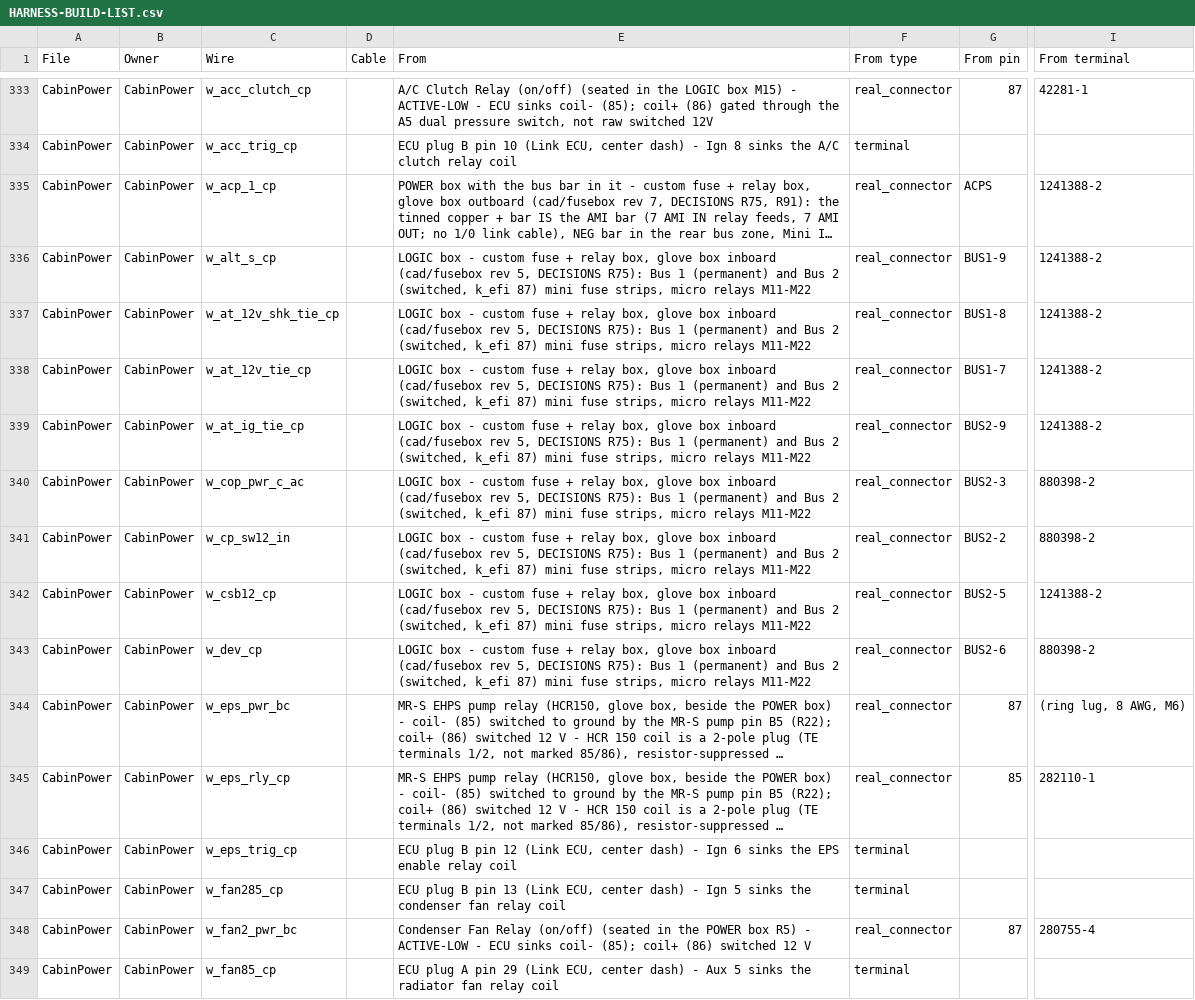
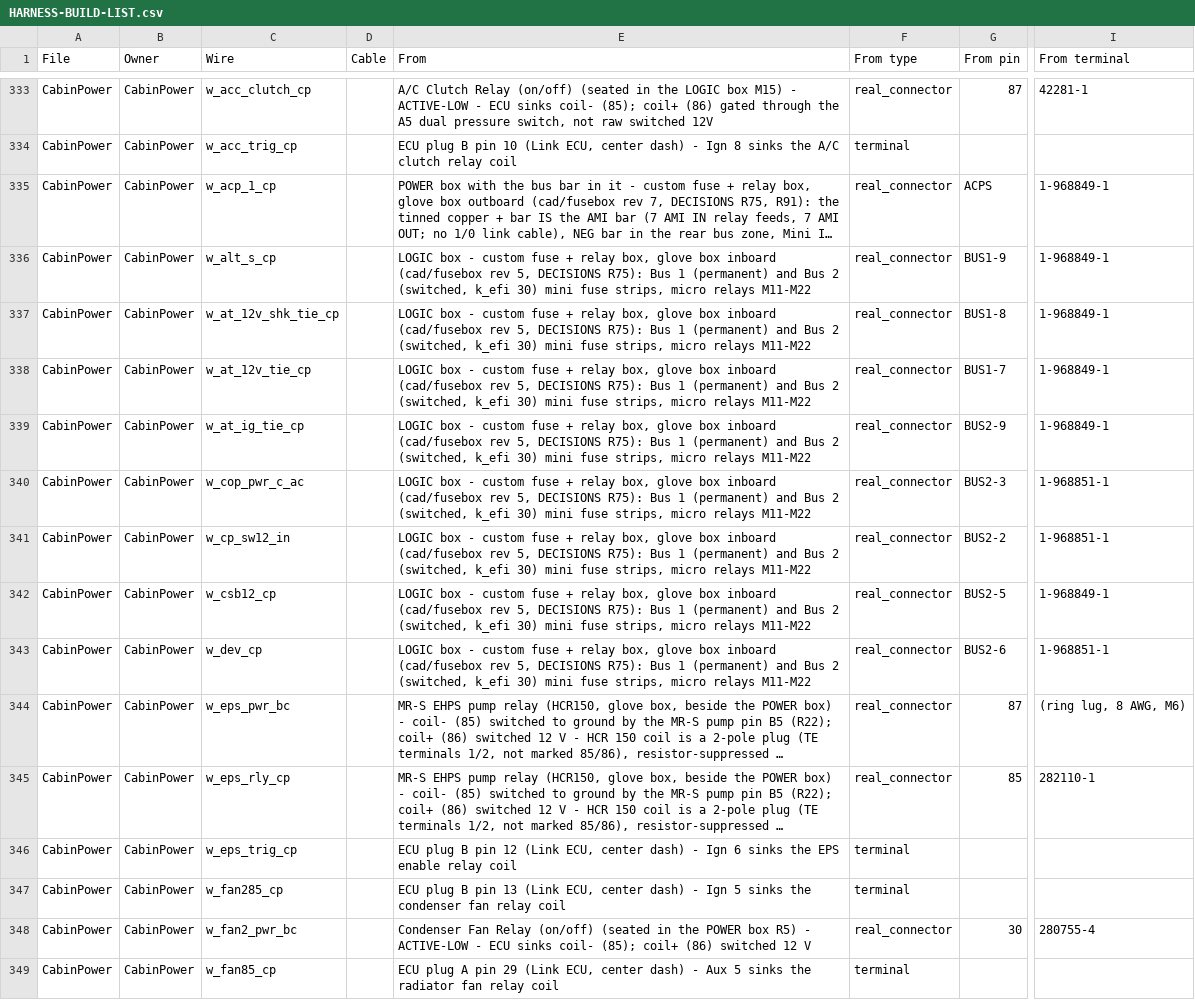
Before and after one commit to living-relation/st185-link-ecu-config, a CSV file: docs/harness/HARNESS-BUILD-LIST.csv, drawn as a sheet; only a part is shown, gaps mark what is left out; long unchanged cells end in …; the diff covers the shown part only; the diff names each change by its address in the sheet, - before the commit and + after, or states it on an @@ line.

```diff
--- a/docs/harness/HARNESS-BUILD-LIST.csv
+++ b/docs/harness/HARNESS-BUILD-LIST.csv
-I335:I339 (From terminal): 1241388-2
+I335:I339 (From terminal): 1-968849-1
-E336:E343 (From): …(switched, k_efi 87) mini fuse…
+E336:E343 (From): …(switched, k_efi 30) mini fuse…
-I340:I341 (From terminal): 880398-2
+I340:I341 (From terminal): 1-968851-1
-I342 (From terminal): 1241388-2
+I342 (From terminal): 1-968849-1
-I343 (From terminal): 880398-2
+I343 (From terminal): 1-968851-1
-G348 (From pin): 87
+G348 (From pin): 30
```
Also changed, not shown: 1 added row, 1 removed row and 82 edited cells elsewhere in this file, 16 other files.
